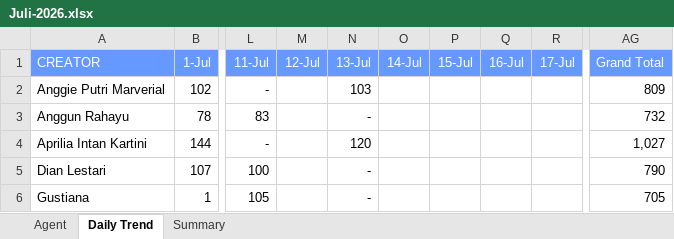
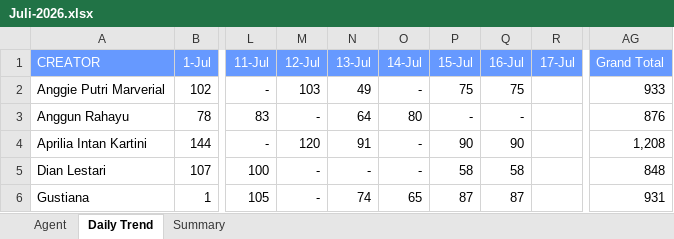
Before and after one commit to AlvyFahmy/Agent_Retention, an Excel workbook: Juli-2026.xlsx, sheet Daily Trend, drawn as a sheet; only a part is shown, gaps mark what is left out; values as stored, in another font and other column widths than the file's, no borders; conditional formats not drawn; the diff covers the shown part only; the diff names each change by its address in the sheet, - before the commit and + after, or states it on an @@ line.

Commit message:
Add files via upload

```diff
--- a/Juli-2026.xlsx (sheet Daily Trend)
+++ b/Juli-2026.xlsx (sheet Daily Trend)
-M2 (12-Jul): (empty)
+M2 (12-Jul): 103
-N2 (13-Jul): 103
+N2 (13-Jul): 49
-O2 (14-Jul): (empty)
+O2 (14-Jul): -
-P2 (15-Jul): (empty)
+P2 (15-Jul): 75
-Q2 (16-Jul): (empty)
+Q2 (16-Jul): 75
-AG2 (Grand Total): 809
+AG2 (Grand Total): 933
-M3 (12-Jul): (empty)
+M3 (12-Jul): -
-N3 (13-Jul): -
+N3 (13-Jul): 64
-O3 (14-Jul): (empty)
+O3 (14-Jul): 80
-P3 (15-Jul): (empty)
+P3 (15-Jul): -
-Q3 (16-Jul): (empty)
+Q3 (16-Jul): -
-AG3 (Grand Total): 732
+AG3 (Grand Total): 876
-M4 (12-Jul): (empty)
+M4 (12-Jul): 120
-N4 (13-Jul): 120
+N4 (13-Jul): 91
-O4:O5 (14-Jul): (empty)
+O4:O5 (14-Jul): -
-P4 (15-Jul): (empty)
+P4 (15-Jul): 90
-Q4 (16-Jul): (empty)
+Q4 (16-Jul): 90
-AG4 (Grand Total): 1,027
+AG4 (Grand Total): 1,208
-M5:M6 (12-Jul): (empty)
+M5:M6 (12-Jul): -
-P5 (15-Jul): (empty)
+P5 (15-Jul): 58
-Q5 (16-Jul): (empty)
+Q5 (16-Jul): 58
-AG5 (Grand Total): 790
+AG5 (Grand Total): 848
-N6 (13-Jul): -
+N6 (13-Jul): 74
-O6 (14-Jul): (empty)
+O6 (14-Jul): 65
-P6 (15-Jul): (empty)
+P6 (15-Jul): 87
-Q6 (16-Jul): (empty)
+Q6 (16-Jul): 87
-AG6 (Grand Total): 705
+AG6 (Grand Total): 931
```
Also changed, not shown: 71 edited cells elsewhere in this sheet, sheet Agent, sheet Summary.
